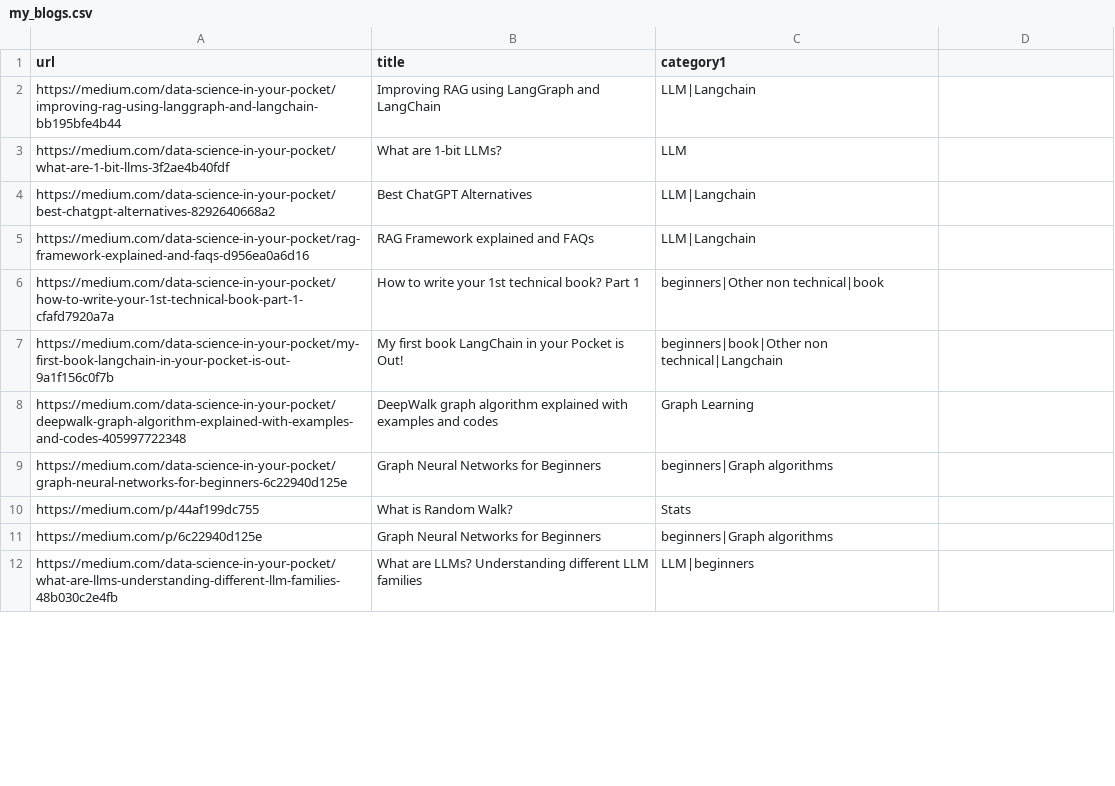
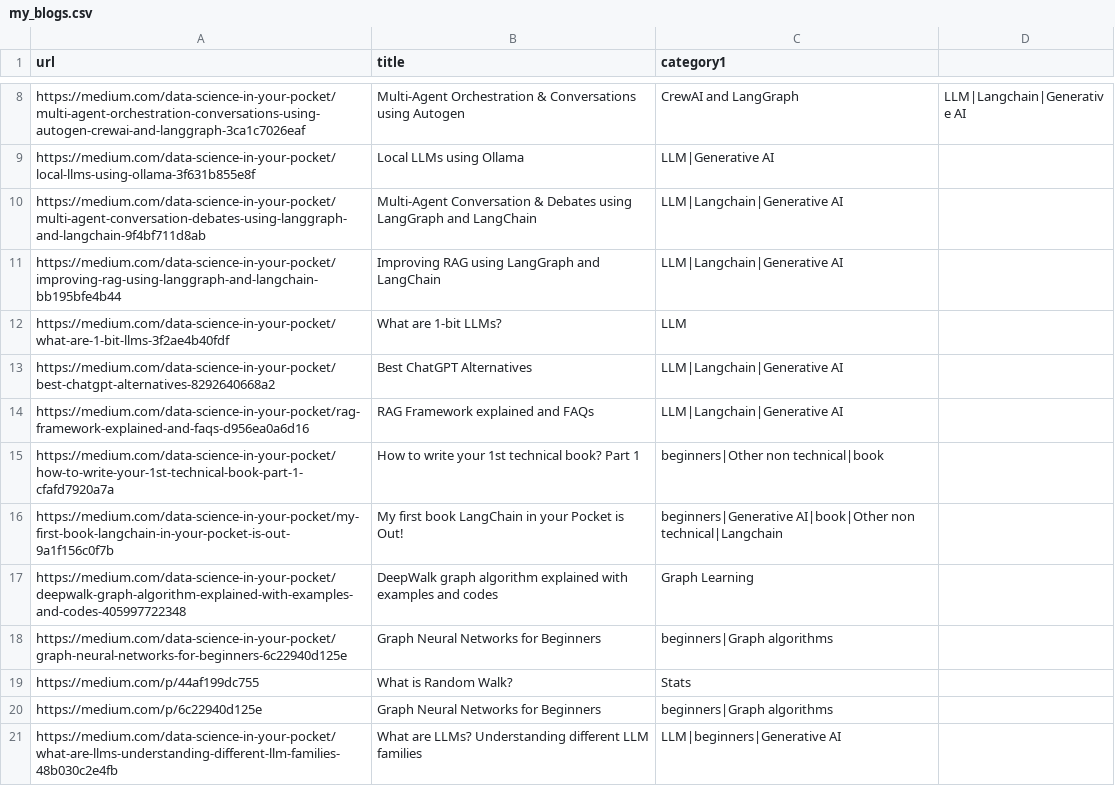
Before and after one commit to mehulgupta2016154/resume_builder, a CSV file: pdfs/my_blogs.csv, drawn as a sheet; only a part is shown, gaps mark what is left out; the diff covers the shown part only.

Commit message:
Update my_blogs.csv

```diff
--- a/pdfs/my_blogs.csv
+++ b/pdfs/my_blogs.csv
@@ -2,7 +8,10 @@ url,title,category1
-https://medium.com/data-science-in-your-pocket/improving-rag-using-langgraph-and-langchain-bb195bfe4b44,Improving RAG using LangGraph and LangChain,LLM|Langchain
+https://medium.com/data-science-in-your-pocket/multi-agent-orchestration-conversations-using-autogen-crewai-and-langgraph-3ca1c7026eaf,Multi-Agent Orchestration & Conversations using Autogen, CrewAI and LangGraph,LLM|Langchain|Generative AI
+https://medium.com/data-science-in-your-pocket/local-llms-using-ollama-3f631b855e8f,Local LLMs using Ollama,LLM|Generative AI
+https://medium.com/data-science-in-your-pocket/multi-agent-conversation-debates-using-langgraph-and-langchain-9f4bf711d8ab,Multi-Agent Conversation & Debates using LangGraph and LangChain,LLM|Langchain|Generative AI
+https://medium.com/data-science-in-your-pocket/improving-rag-using-langgraph-and-langchain-bb195bfe4b44,Improving RAG using LangGraph and LangChain,LLM|Langchain|Generative AI
 https://medium.com/data-science-in-your-pocket/what-are-1-bit-llms-3f2ae4b40fdf,What are 1-bit LLMs?,LLM
-https://medium.com/data-science-in-your-pocket/best-chatgpt-alternatives-8292640668a2,Best ChatGPT Alternatives,LLM|Langchain
-https://medium.com/data-science-in-your-pocket/rag-framework-explained-and-faqs-d956ea0a6d16,RAG Framework explained and FAQs,LLM|Langchain
+https://medium.com/data-science-in-your-pocket/best-chatgpt-alternatives-8292640668a2,Best ChatGPT Alternatives,LLM|Langchain|Generative AI
+https://medium.com/data-science-in-your-pocket/rag-framework-explained-and-faqs-d956ea0a6d16,RAG Framework explained and FAQs,LLM|Langchain|Generative AI
 https://medium.com/data-science-in-your-pocket/how-to-write-your-1st-technical-book-part-1-cfafd7920a7a,How to write your 1st technical book? Part 1,beginners|Other non technical|book
-https://medium.com/data-science-in-your-pocket/my-first-book-langchain-in-your-pocket-is-out-9a1f156c0f7b,My first book LangChain in your Pocket is Out!,beginners|book|Other non technical|Langchain
+https://medium.com/data-science-in-your-pocket/my-first-book-langchain-in-your-pocket-is-out-9a1f156c0f7b,My first book LangChain in your Pocket is Out!,beginners|Generative AI|book|Other non technical|Langchain
 https://medium.com/data-science-in-your-pocket/deepwalk-graph-algorithm-explained-with-examples-and-codes-405997722348,DeepWalk graph algorithm explained with examples and codes,Graph Learning
@@ -11,2 +20,2 @@ https://medium.com/p/44af199dc755,What is Random Walk?,Stats
 https://medium.com/p/6c22940d125e,Graph Neural Networks for Beginners,beginners|Graph algorithms
-https://medium.com/data-science-in-your-pocket/what-are-llms-understanding-different-llm-families-48b030c2e4fb,What are LLMs? Understanding different LLM families,LLM|beginners
+https://medium.com/data-science-in-your-pocket/what-are-llms-understanding-different-llm-families-48b030c2e4fb,What are LLMs? Understanding different LLM families,LLM|beginners|Generative AI
```
Also changed, not shown: 6 added rows and 8 edited cells elsewhere in this file.
